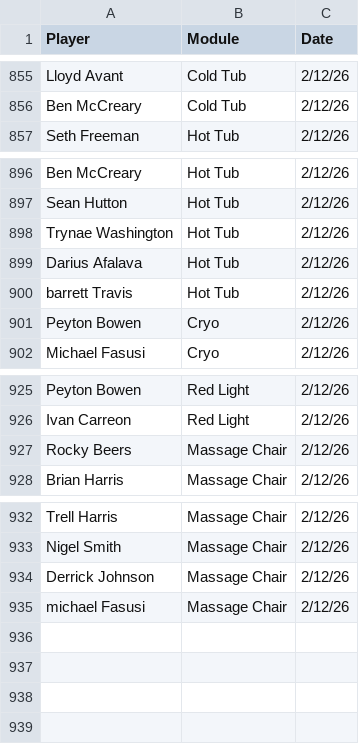
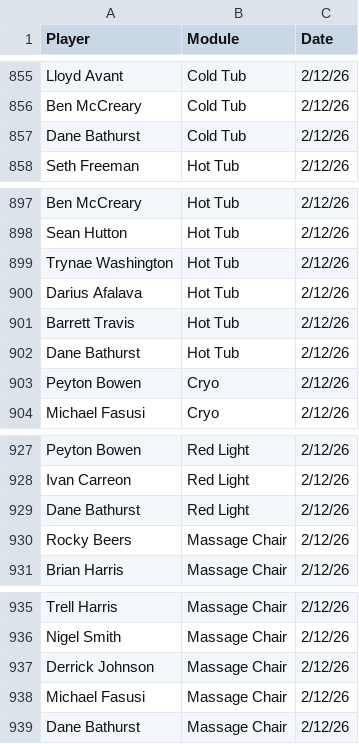
Before and after one commit to emmettj634-png/recovery-dashboard, a CSV file: eliterecoverykey.csv, drawn as a sheet; only a part is shown, gaps mark what is left out.

Commit message:
Update eliterecoverykey.csv

```diff
--- a/eliterecoverykey.csv
+++ b/eliterecoverykey.csv
@@ -856,2 +856,3 @@ Lloyd Avant,Cold Tub,2/12/26,
 Ben McCreary,Cold Tub,2/12/26,
+Dane Bathurst,Cold Tub,2/12/26,
 Seth Freeman,Hot Tub,2/12/26,
@@ -899,3 +900,4 @@ Trynae Washington,Hot Tub,2/12/26,
 Darius Afalava,Hot Tub,2/12/26,
-barrett Travis,Hot Tub,2/12/26,
+Barrett Travis,Hot Tub,2/12/26,
+Dane Bathurst,Hot Tub,2/12/26,
 Peyton Bowen,Cryo,2/12/26,
@@ -926,2 +928,3 @@ Peyton Bowen,Red Light,2/12/26,
 Ivan Carreon,Red Light,2/12/26,
+Dane Bathurst,Red Light,2/12/26,
 Rocky Beers,Massage Chair,2/12/26,
@@ -934,2 +937,3 @@ Nigel Smith,Massage Chair,2/12/26,
 Derrick Johnson,Massage Chair,2/12/26,
-michael Fasusi,Massage Chair,2/12/26,
+Michael Fasusi ,Massage Chair,2/12/26,
+Dane Bathurst,Massage Chair,2/12/26,
```
